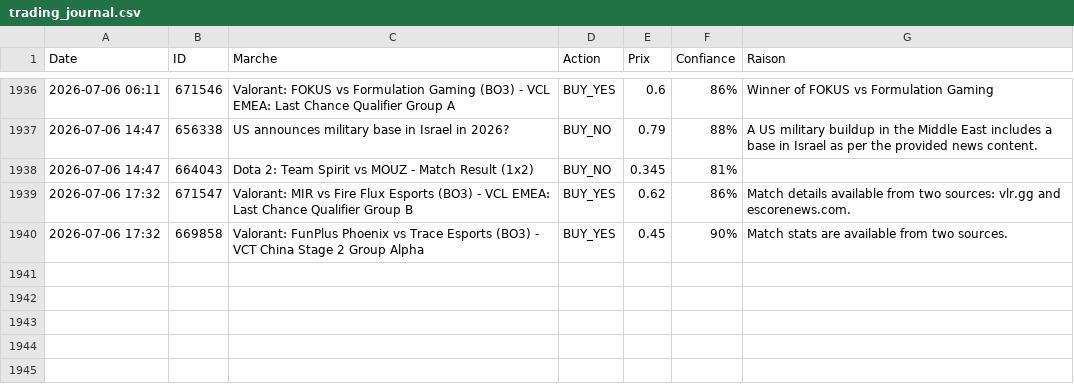
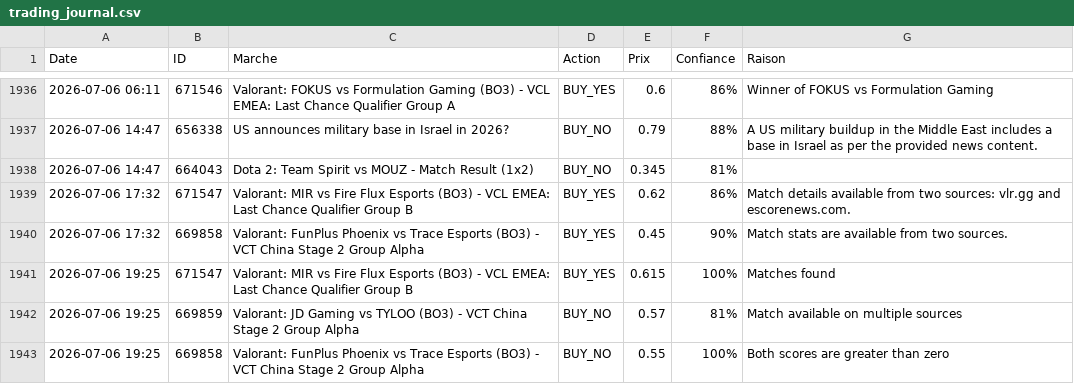
Before and after one commit to sentineloracle-lab/polymarket-scanner, a CSV file: trading_journal.csv, drawn as a sheet; only a part is shown, gaps mark what is left out; the diff names each change by its address in the sheet, - before the commit and + after, or states it on an @@ line.

Commit message:
Update trading journal [skip ci]

```diff
--- a/trading_journal.csv
+++ b/trading_journal.csv
+row 1941: 2026-07-06 19:25 | 671547 | Valorant: MIR vs Fire Flux Esports (BO3) - VCL EMEA: Last Chance Qualifier Group B | BUY_YES | 0.615 | 100% | Matches found
+row 1942: 2026-07-06 19:25 | 669859 | Valorant: JD Gaming vs TYLOO (BO3) - VCT China Stage 2 Group Alpha | BUY_NO | 0.57 | 81% | Match available on multiple sources
+row 1943: 2026-07-06 19:25 | 669858 | Valorant: FunPlus Phoenix vs Trace Esports (BO3) - VCT China Stage 2 Group Alpha | BUY_NO | 0.55 | 100% | Both scores are greater than zero
```
